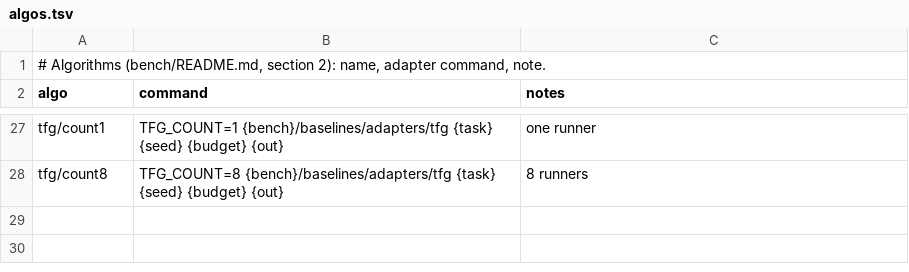
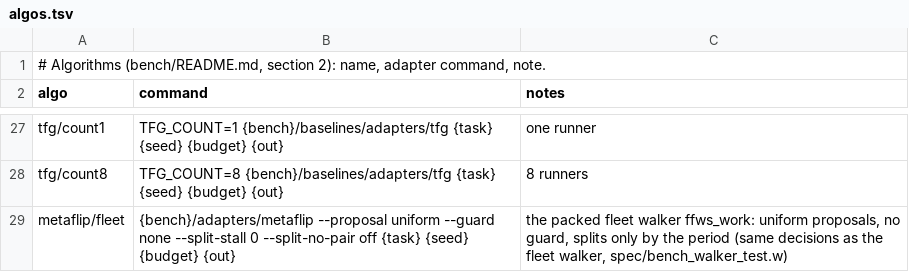
Before and after one commit to tungsten-lang/tungsten, a TSV file: bits/tungsten-metaflip/bench/algos.tsv, drawn as a sheet; only a part is shown, gaps mark what is left out.

```diff
--- a/bits/tungsten-metaflip/bench/algos.tsv
+++ b/bits/tungsten-metaflip/bench/algos.tsv
@@ -28 +28,2 @@ tfg/count1	TFG_COUNT=1 {bench}/baselines/adapters/tfg {task} {seed} {budget} {ou
 tfg/count8	TFG_COUNT=8 {bench}/baselines/adapters/tfg {task} {seed} {budget} {out}	8 runners
+metaflip/fleet	{bench}/adapters/metaflip --proposal uniform --guard none --split-stall 0 --split-no-pair off {task} {seed} {budget} {out}	the packed fleet walker ffws_work: uniform proposals, no guard, splits only by the period (same decisions as the fleet walker, spec/bench_walker_test.w)
```
